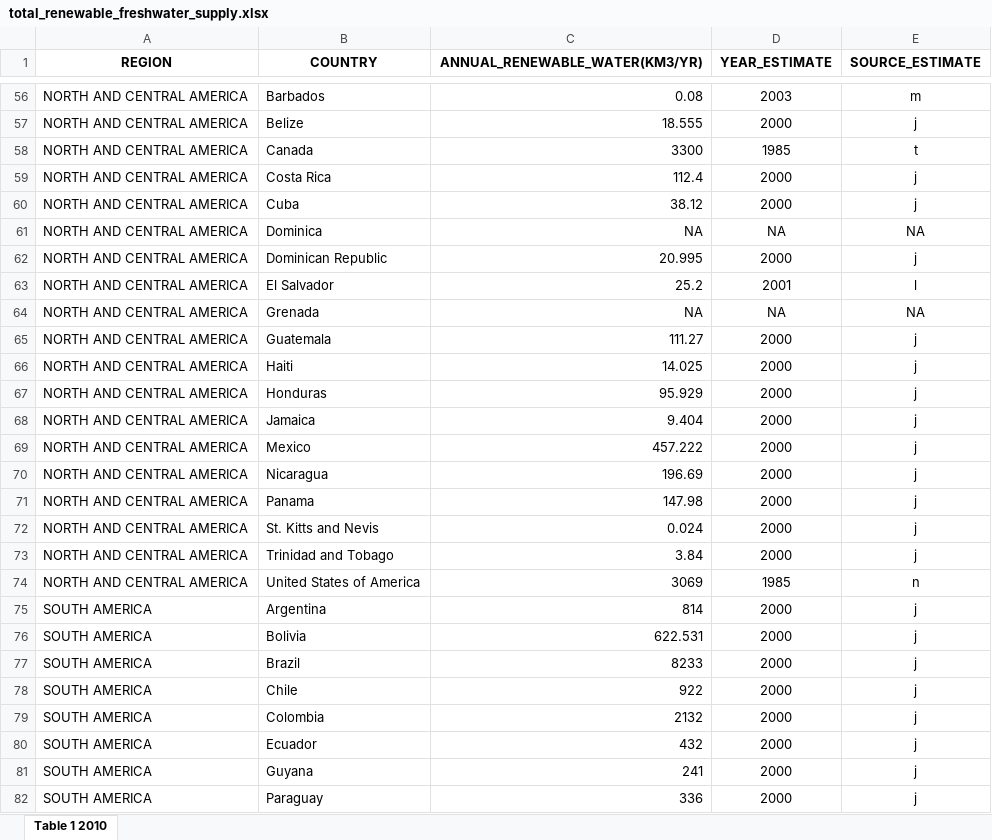
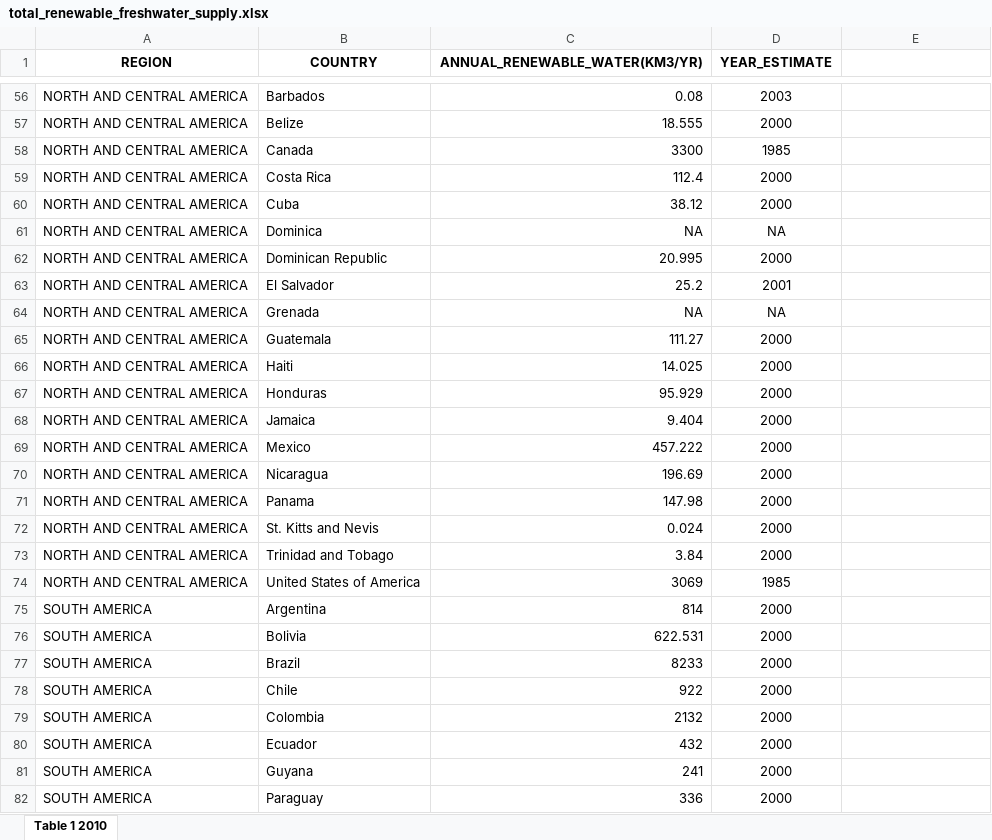
Before and after one commit to alefarias-dev/Water-Consumption-And-Inequality, an Excel workbook: datasets/total_renewable_freshwater_supply.xlsx, sheet Table 1 2010, drawn as a sheet; only a part is shown, gaps mark what is left out; values as stored, in another font and other column widths than the file's, no borders; the diff covers the shown part only; the diff names each change by its address in the sheet, - before the commit and + after, or states it on an @@ line.

```diff
--- a/datasets/total_renewable_freshwater_supply.xlsx (sheet Table 1 2010)
+++ b/datasets/total_renewable_freshwater_supply.xlsx (sheet Table 1 2010)
-E1: SOURCE_ESTIMATE
+E1: (empty)
-E56: m
+E56: (empty)
-E57: j
+E57: (empty)
-E58: t
+E58: (empty)
-E59:E60: j
+E59:E60: (empty)
-E61: NA
+E61: (empty)
-E62: j
+E62: (empty)
-E63: l
+E63: (empty)
-E64: NA
+E64: (empty)
-E65:E73: j
+E65:E73: (empty)
-E74: n
+E74: (empty)
-E75:E82: j
+E75:E82: (empty)
```
Also changed, not shown: 150 edited cells elsewhere in this sheet, datasets/access_to_improved_drinking_water.xlsx, datasets/access_to_improved_sanitation.xlsx, 4 other files.
